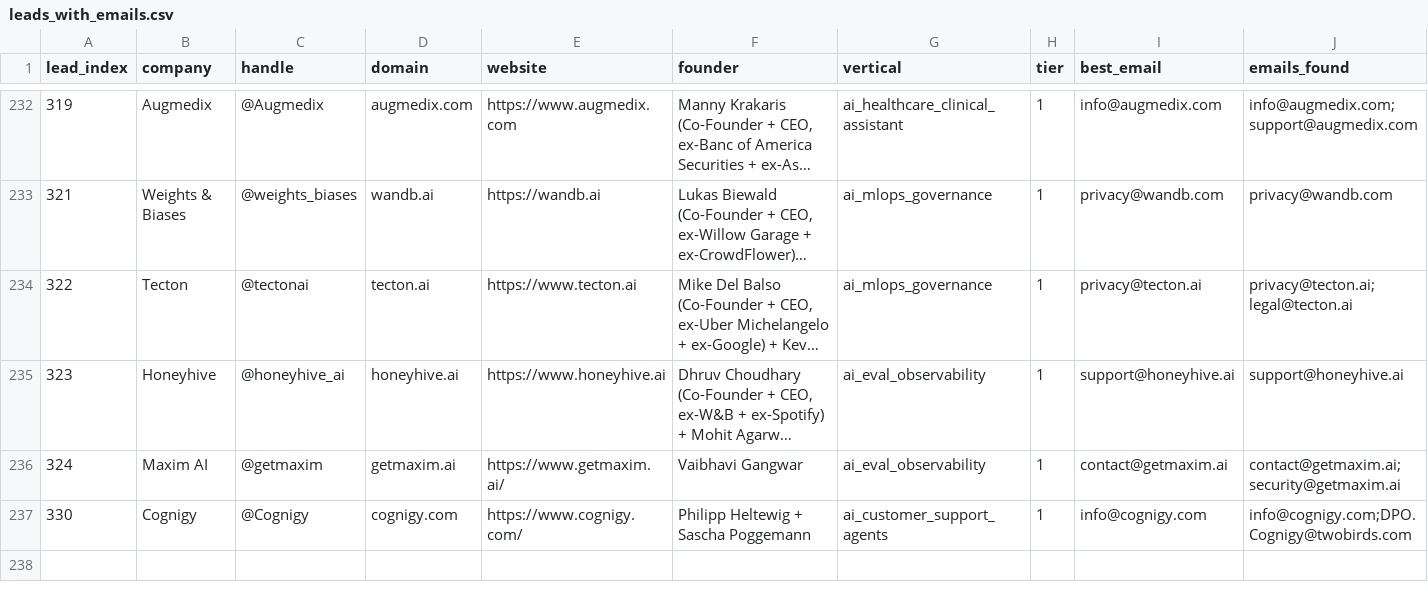
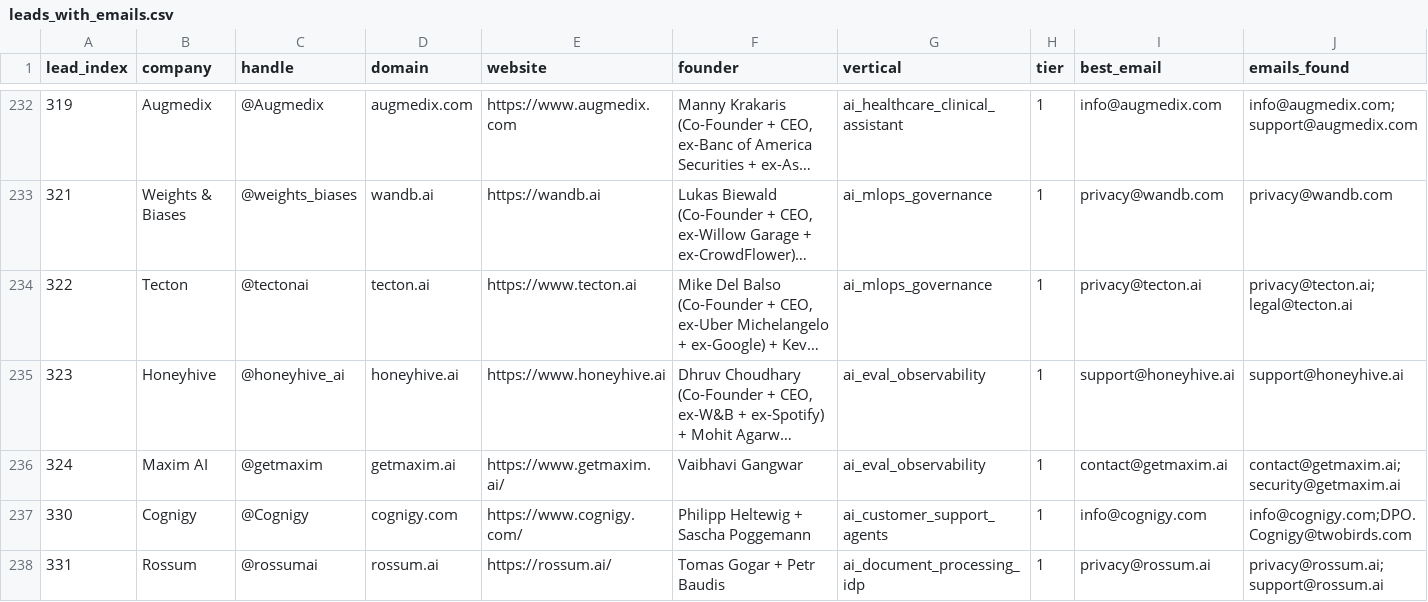
Before and after one commit to TalonForgeHQ/atlas-store, a CSV file: cold_email/leads_with_emails.csv, drawn as a sheet; only a part is shown, gaps mark what is left out; long unchanged cells end in …; rows hold the shown columns only; the diff names each change by its address in the sheet, - before the commit and + after, or states it on an @@ line.

Commit message:
Tick 2026-07-16-1620Z: lead 331 Rossum (ai_document_processing_idp 1st-sibling OPENER) + template 331_rossum.md + chunk_194 (Rossum 24-audit-gap per-page-id+per-line-item-bounding-box+per-OCR-confidence-score+per-human-reviewer-id SOC2+EU AI Act+ISO 42001+GDPR Art.28/32/46+HIPAA+NIST AI 600-1+OWASP LLM Top 10) + sitemap + index.html inline + build-log. privacy@rossum.ai verified live 2026-07-16 via curl+python-regex-text-extract of https://drive.google.com/uc?export=download?id=1aW1Lt4pv5pplG1OSfDhMmSPnprvqKZ9z HTTP 200 253033 bytes PDF version 1.4 September 2025 exposing privacy@rossum.ai + support@rossum.ai. Pipeline: 217 leads / 309 templates / 194 chunks. New vertical ai_document_processing_idp OPENED at canonical 1-vendor cohort. Rossum founders Tomas Gogar (CEO, ex-Klarna) + Petr Baudis (CTO, ex-cz.55 livejournal-cz co-founder), Prague 2017, acquired May 2026 by Coupa NASDAQ:COUP. Distinct surfaces: per-page-id + per-line-item-bounding-box + per-OCR-token-id + per-OCR-confidence-score lineage that DHL customs-brokerage + Maersk freight-forwarding + Siemens manufacturing-tier-1 + PepsiCo AP-platform require for ERP/SAP/Coupa writes. Next 5 siblings planned: ABBYY 332 + Kofax 333 + Hyperscience 334 + Indico Data 335 + Docparser 336.

```diff
--- a/cold_email/leads_with_emails.csv
+++ b/cold_email/leads_with_emails.csv
+row 238: 331 | Rossum | @rossumai | rossum.ai | https://rossum.ai/ | Tomas Gogar + Petr Baudis | ai_document_processing_idp | 1 | privacy@rossum.ai | privacy@rossum.ai;support@rossum.ai
```
Also changed, not shown: cold_email/leads.csv, 6 other files.
